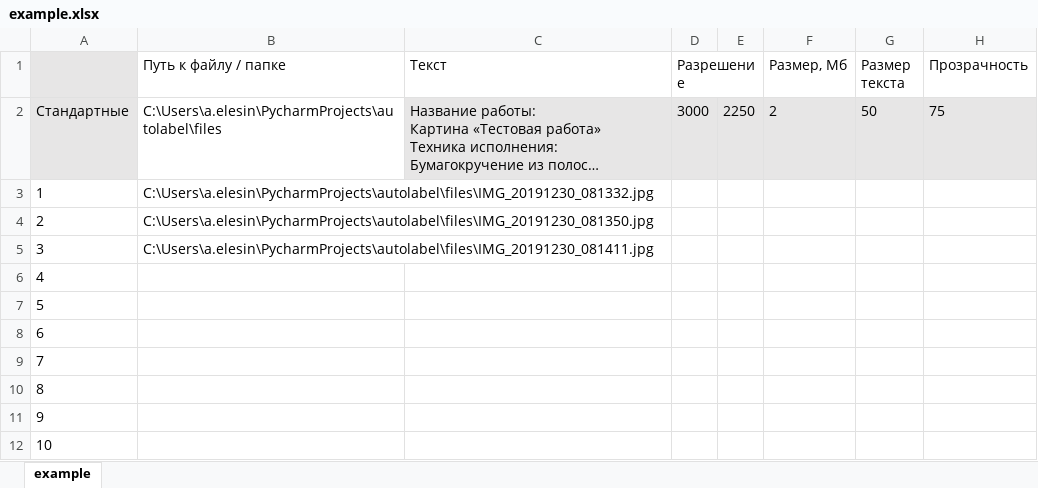
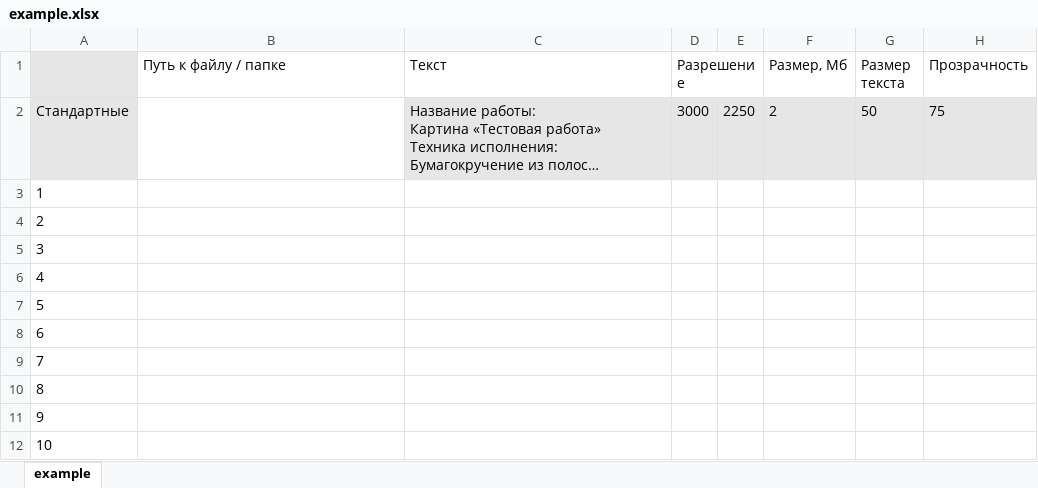
Before and after one commit to datspike/autolabel, an Excel workbook: example.xlsx, sheet example, drawn as a sheet; only a part is shown; long unchanged cells end in …; values as stored, in another font and other column widths than the file's, no borders; the diff names each change by its address in the sheet, - before the commit and + after, or states it on an @@ line.

```diff
--- a/example.xlsx (sheet example)
+++ b/example.xlsx (sheet example)
-B2 (Путь к файлу / папке): C:\Users\a.elesin\PycharmProjects\autolabel\files
+B2 (Путь к файлу / папке): (empty)
-B3 (Путь к файлу / папке): C:\Users\a.elesin\PycharmProjects\autolabel\files\IMG_20191230_081332.jpg
+B3 (Путь к файлу / папке): (empty)
-B4 (Путь к файлу / папке): C:\Users\a.elesin\PycharmProjects\autolabel\files\IMG_20191230_081350.jpg
+B4 (Путь к файлу / папке): (empty)
-B5 (Путь к файлу / папке): C:\Users\a.elesin\PycharmProjects\autolabel\files\IMG_20191230_081411.jpg
+B5 (Путь к файлу / папке): (empty)
```
Also changed, not shown: 2 other files.
